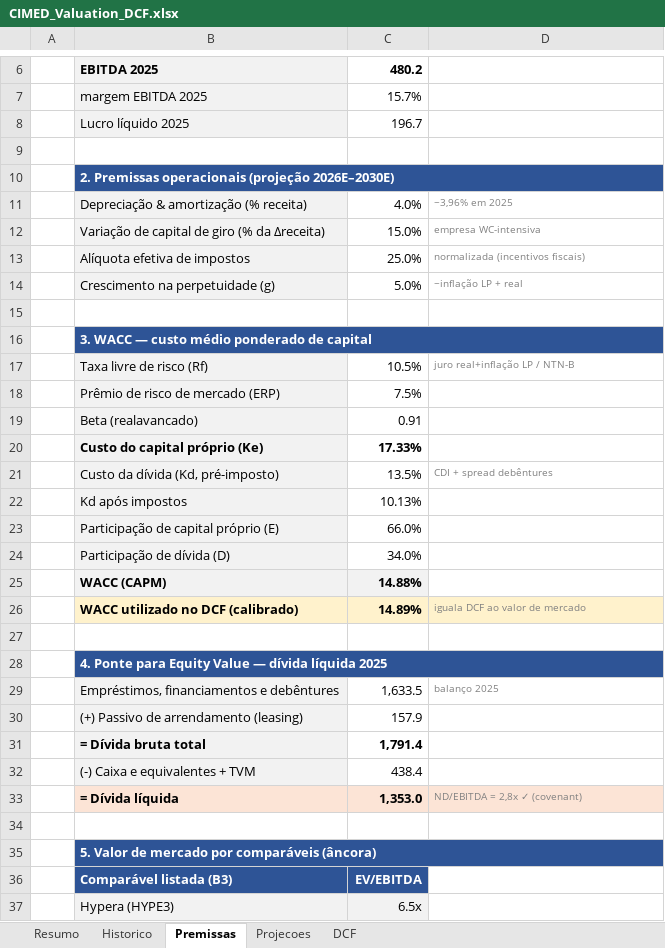
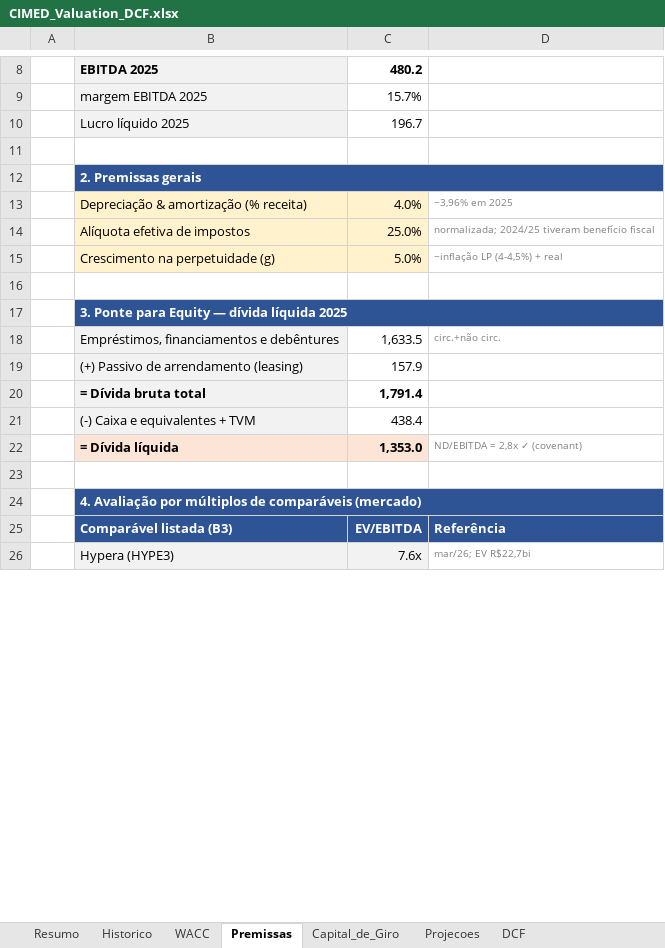
Before and after one commit to julia-continentino/bolao, an Excel workbook: CIMED_Valuation_DCF.xlsx, sheet Premissas, drawn as a sheet; only a part is shown, gaps mark what is left out; values as stored, in another font and other column widths than the file's, no borders; formulas without a stored value are shown as written; removed rows and columns are numbered as before the commit, all else as after; the diff covers the shown part only; the diff names each change by its address in the sheet, - before the commit and + after, or states it on an @@ line.

```diff
--- a/CIMED_Valuation_DCF.xlsx (sheet Premissas)
+++ b/CIMED_Valuation_DCF.xlsx (sheet Premissas)
+sheet tab: WACC
+sheet tab: Capital_de_Giro
-B12: 2. Premissas operacionais (projeção 2026E–2030E)
+B12: 2. Premissas gerais
-B13 fill: #F2F2F2
+B13 fill: #FFF2CC
-C13 fill: none
+C13 fill: #FFF2CC
-row 12:  | Variação de capital de giro (% da Δreceita) | 15.0% | empresa WC-intensiva
-B14:B15 fill: #F2F2F2
+B14:B15 fill: #FFF2CC
-C14:C15 fill: none
+C14:C15 fill: #FFF2CC
-D14: normalizada (incentivos fiscais)
+D14: normalizada; 2024/25 tiveram benefício fiscal
-D15: ~inflação LP + real
+D15: ~inflação LP (4-4,5%) + real
-B17: 3. WACC — custo médio ponderado de capital
+B17: 3. Ponte para Equity — dívida líquida 2025
-row 17:  | Taxa livre de risco (Rf) | 10.5% | juro real+inflação LP / NTN-B
-row 18:  | Prêmio de risco de mercado (ERP) | 7.5%
-row 19:  | Beta (realavancado) | 0.91
-row 20:  | Custo do capital próprio (Ke) | 17.33%
-row 21:  | Custo da dívida (Kd, pré-imposto) | 13.5% | CDI + spread debêntures
-row 22:  | Kd após impostos | 10.13%
-row 23:  | Participação de capital próprio (E) | 66.0%
-row 24:  | Participação de dívida (D) | 34.0%
-row 25:  | WACC (CAPM) | 14.88%
-row 26:  | WACC utilizado no DCF (calibrado) | 14.89% | iguala DCF ao valor de mercado
-row 27: (empty)
-row 28:  | 4. Ponte para Equity Value — dívida líquida 2025
-D18: balanço 2025
+D18: circ.+não circ.
-D22 fill: #FCE4D6
+D22 fill: none
-B24: 5. Valor de mercado por comparáveis (âncora)
+B24: 4. Avaliação por múltiplos de comparáveis (mercado)
-D25: (empty)
+D25: Referência
-D25 fill: none
+D25 fill: #2E5496
-C26: 6.5x
+C26: 7.6x
-D26: (empty)
+D26: mar/26; EV R$22,7bi
```
Also changed, not shown: 6 added rows, 4 removed rows and 2 edited cells elsewhere in this sheet, sheet Projecoes, sheet DCF, sheet Resumo, sheet Historico, formulas that keep their value.
